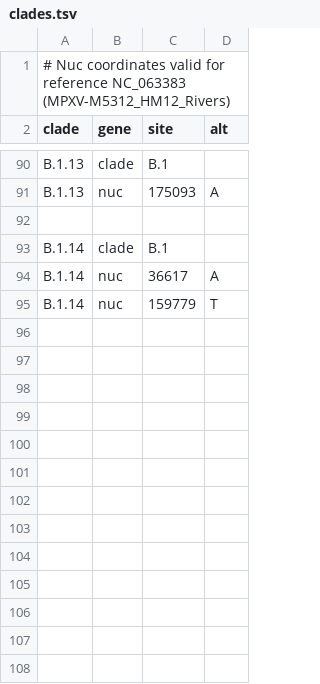
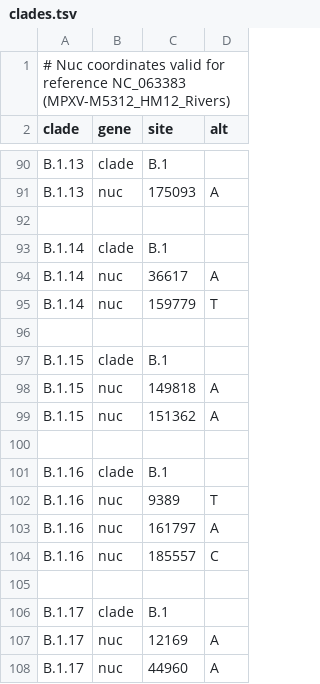
Before and after one commit to neherlab/nextclade_data_workflows, a TSV file: monkeypox/config/MPXV/clades.tsv, drawn as a sheet; only a part is shown, gaps mark what is left out.

Commit message:
Update MPXV workflow
Adds deduplicate.py script, automation in README

```diff
--- a/monkeypox/config/MPXV/clades.tsv
+++ b/monkeypox/config/MPXV/clades.tsv
@@ -95 +95,14 @@ B.1.14	nuc	36617	A
 B.1.14	nuc	159779	T
+
+B.1.15	clade	B.1
+B.1.15	nuc	149818	A
+B.1.15	nuc	151362	A
+
+B.1.16	clade	B.1
+B.1.16	nuc	9389	T
+B.1.16	nuc	161797	A
+B.1.16	nuc	185557	C
+
+B.1.17	clade	B.1
+B.1.17	nuc	12169	A
+B.1.17	nuc	44960	A
```
Also changed, not shown: monkeypox/config/b1/clades.tsv, monkeypox/config/color_ordering.tsv, 11 other files.
